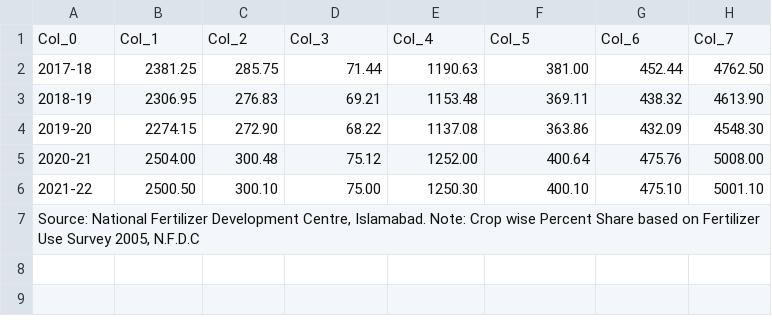
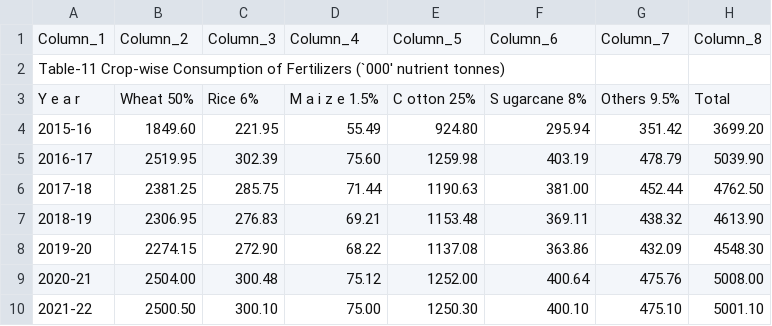
Before and after one commit to High-Impact-Solutions/tour-work, a CSV file: Table_15.csv, drawn as a sheet; removed rows and columns are numbered as before the commit, all else as after; the diff names each change by its address in the sheet, - before the commit and + after, or states it on an @@ line.

```diff
--- a/Table_15.csv
+++ b/Table_15.csv
-row 1: Col_0 | Col_1 | Col_2 | Col_3 | Col_4 | Col_5 | Col_6 | Col_7
+row 1: Column_1 | Column_2 | Column_3 | Column_4 | Column_5 | Column_6 | Column_7 | Column_8
+row 2: Table-11 Crop-wise Consumption of Fertilizers (`000' nutrient tonnes)
+row 3: Y e a r | Wheat 50% | Rice 6% | M a i z e 1.5% | C otton 25% | S ugarcane 8% | Others 9.5% | Total
+row 4: 2015-16 | 1849.60 | 221.95 | 55.49 | 924.80 | 295.94 | 351.42 | 3699.20
+row 5: 2016-17 | 2519.95 | 302.39 | 75.60 | 1259.98 | 403.19 | 478.79 | 5039.90
-row 7: Source: National Fertilizer Development Centre, Islamabad. Note: Crop wise Percent Share based on Fertilizer Use Survey 2005, N.F.D.C
```
Also changed, not shown: Table_21.csv, Table_5.csv, 10 other files.
